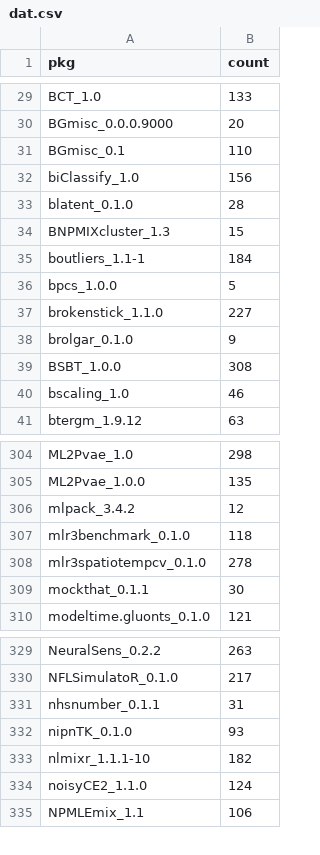
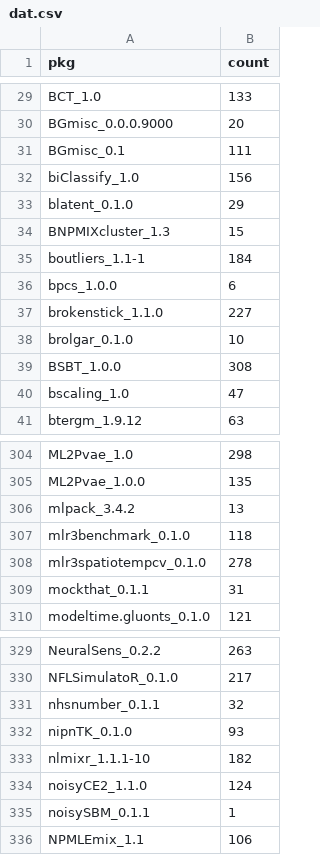
Before and after one commit to tjtnew/newbies, a CSV file: dat.csv, drawn as a sheet; only a part is shown, gaps mark what is left out; the diff covers the shown part only.

```diff
--- a/dat.csv
+++ b/dat.csv
@@ -30,12 +30,12 @@
 "BGmisc_0.0.0.9000",20
-"BGmisc_0.1",110
+"BGmisc_0.1",111
 "biClassify_1.0",156
-"blatent_0.1.0",28
+"blatent_0.1.0",29
 "BNPMIXcluster_1.3",15
 "boutliers_1.1-1",184
-"bpcs_1.0.0",5
+"bpcs_1.0.0",6
 "brokenstick_1.1.0",227
-"brolgar_0.1.0",9
+"brolgar_0.1.0",10
 "BSBT_1.0.0",308
-"bscaling_1.0",46
+"bscaling_1.0",47
 "btergm_1.9.12",63
@@ -305,6 +305,6 @@
 "ML2Pvae_1.0.0",135
-"mlpack_3.4.2",12
+"mlpack_3.4.2",13
 "mlr3benchmark_0.1.0",118
 "mlr3spatiotempcv_0.1.0",278
-"mockthat_0.1.1",30
+"mockthat_0.1.1",31
 "modeltime.gluonts_0.1.0",121
@@ -330,3 +330,3 @@
 "NFLSimulatoR_0.1.0",217
-"nhsnumber_0.1.1",31
+"nhsnumber_0.1.1",32
 "nipnTK_0.1.0",93
@@ -334,2 +334,3 @@
 "noisyCE2_1.1.0",124
+"noisySBM_0.1.1",1
 "NPMLEmix_1.1",106
```
Also changed, not shown: 22 edited cells elsewhere in this file.
